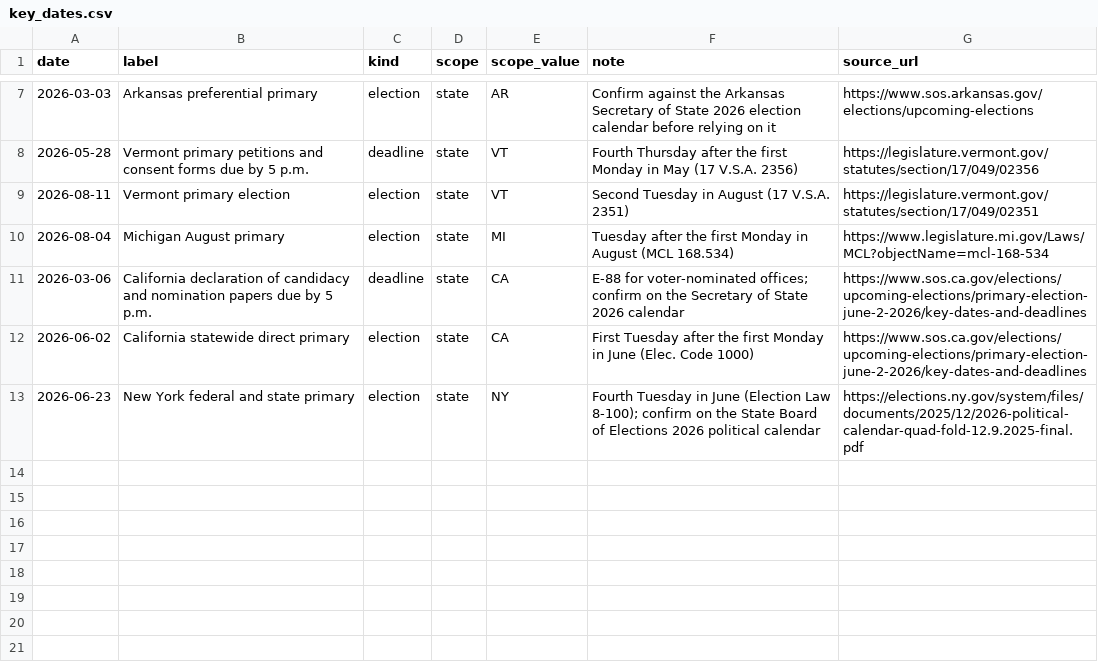
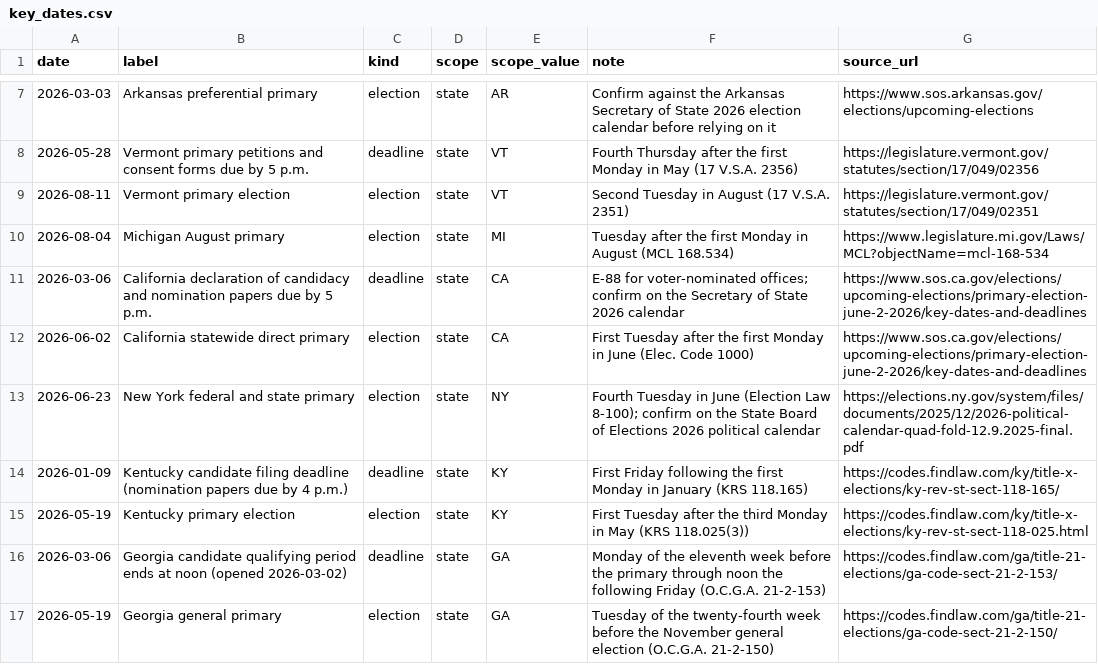
Before and after one commit to strooper825/term-tracker, a CSV file: dbt/seeds/key_dates.csv, drawn as a sheet; only a part is shown, gaps mark what is left out; the diff names each change by its address in the sheet, - before the commit and + after, or states it on an @@ line.

```diff
--- a/dbt/seeds/key_dates.csv
+++ b/dbt/seeds/key_dates.csv
+row 14: 2026-01-09 | Kentucky candidate filing deadline (nomination papers due by 4 p.m.) | deadline | state | KY | First Friday following the first Monday in January (KRS 118.165) | https://codes.findlaw.com/ky/title-x-elections/ky-rev-st-sect-118-165/
+row 15: 2026-05-19 | Kentucky primary election | election | state | KY | First Tuesday after the third Monday in May (KRS 118.025(3)) | https://codes.findlaw.com/ky/title-x-elections/ky-rev-st-sect-118-025.html
+row 16: 2026-03-06 | Georgia candidate qualifying period ends at noon (opened 2026-03-02) | deadline | state | GA | Monday of the eleventh week before the primary through noon the following Friday (O.C.G.A. 21-2-153) | https://codes.findlaw.com/ga/title-21-elections/ga-code-sect-21-2-153/
+row 17: 2026-05-19 | Georgia general primary | election | state | GA | Tuesday of the twenty-fourth week before the November general election (O.C.G.A. 21-2-150) | https://codes.findlaw.com/ga/title-21-elections/ga-code-sect-21-2-150/
```
Also changed, not shown: dbt/seeds/tracked_members.csv, 2 other files.
